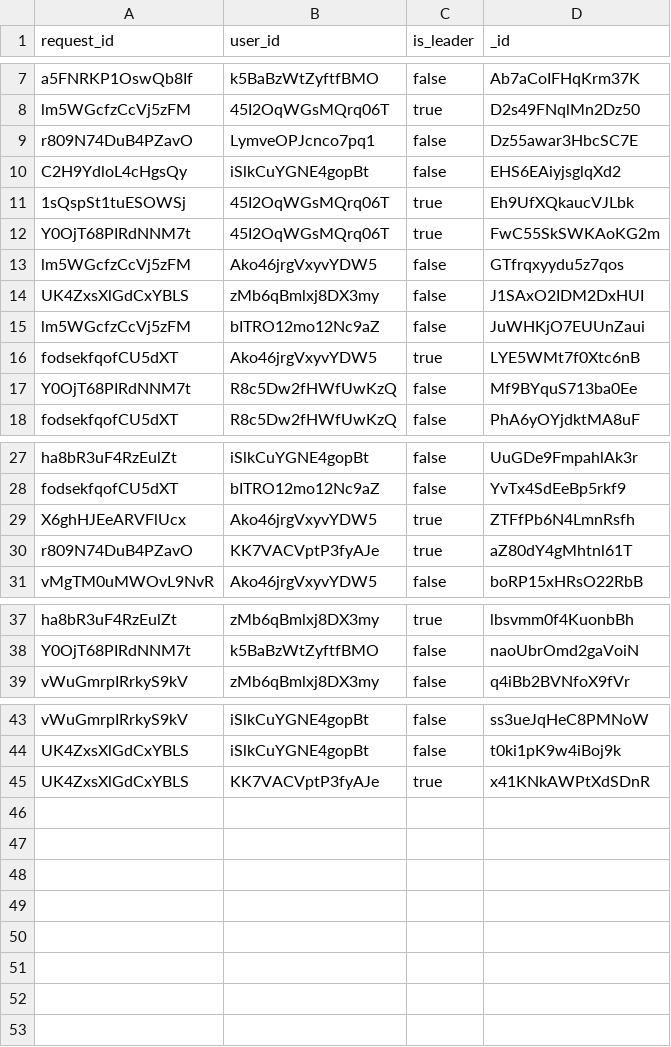
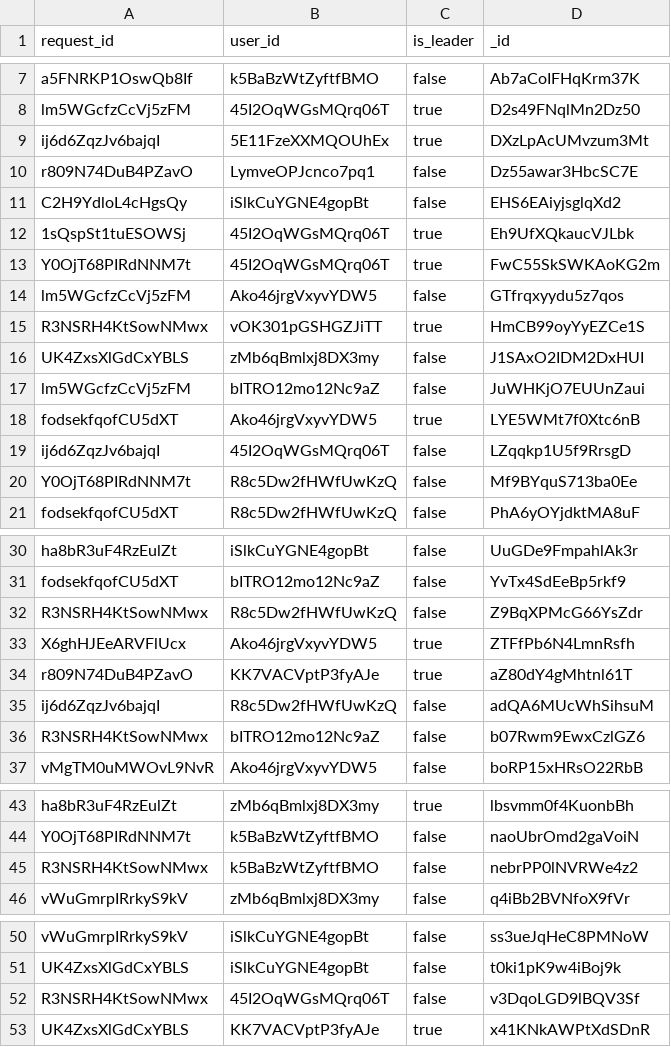
Before and after one commit to kang1Oh/hmbs_system, a CSV file: csv_files/groups.csv, drawn as a sheet; only a part is shown, gaps mark what is left out; the diff names each change by its address in the sheet, - before the commit and + after, or states it on an @@ line.

```diff
--- a/csv_files/groups.csv
+++ b/csv_files/groups.csv
+row 9: ij6d6ZqzJv6bajqI | 5E11FzeXXMQOUhEx | true | DXzLpAcUMvzum3Mt
+row 15: R3NSRH4KtSowNMwx | vOK301pGSHGZJiTT | true | HmCB99oyYyEZCe1S
+row 19: ij6d6ZqzJv6bajqI | 45I2OqWGsMQrq06T | false | LZqqkp1U5f9RrsgD
+row 32: R3NSRH4KtSowNMwx | R8c5Dw2fHWfUwKzQ | false | Z9BqXPMcG66YsZdr
+row 35: ij6d6ZqzJv6bajqI | R8c5Dw2fHWfUwKzQ | false | adQA6MUcWhSihsuM
+row 36: R3NSRH4KtSowNMwx | bITRO12mo12Nc9aZ | false | b07Rwm9EwxCzlGZ6
+row 45: R3NSRH4KtSowNMwx | k5BaBzWtZyftfBMO | false | nebrPP0lNVRWe4z2
+row 52: R3NSRH4KtSowNMwx | 45I2OqWGsMQrq06T | false | v3DqoLGD9lBQV3Sf
```
Also changed, not shown: csv_files/approvals.csv, csv_files/borrow_items.csv, 29 other files.
